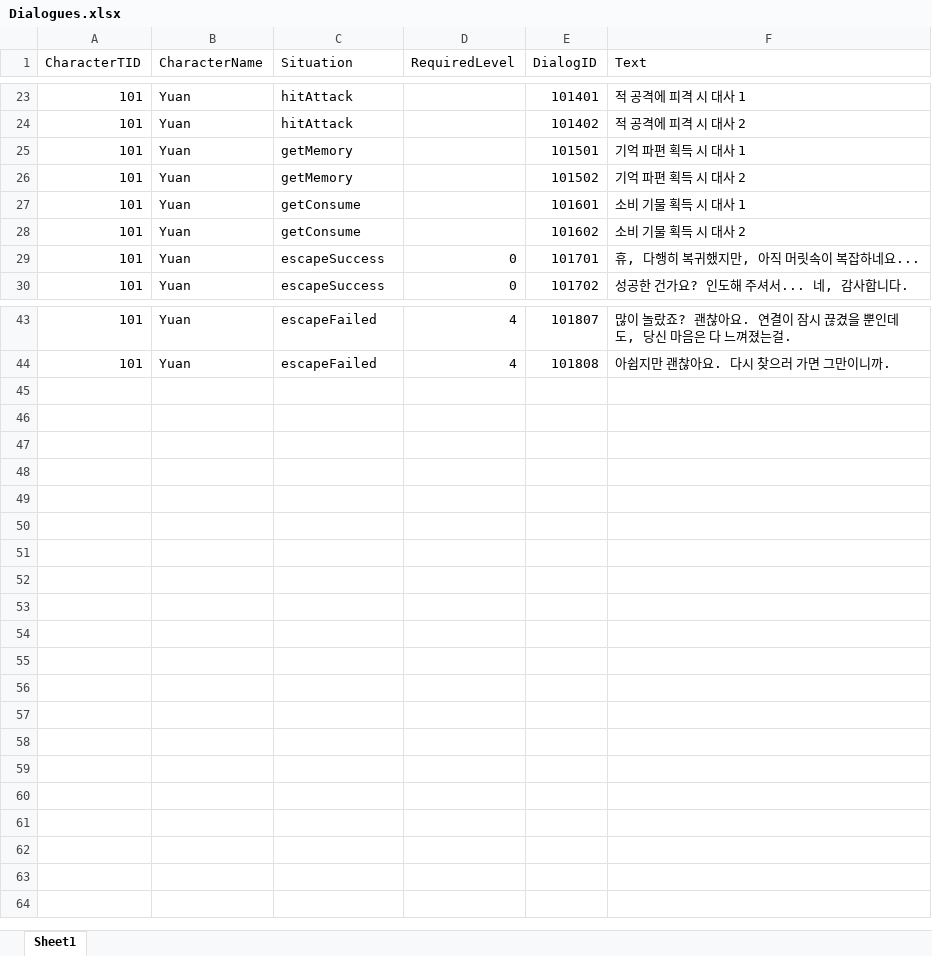
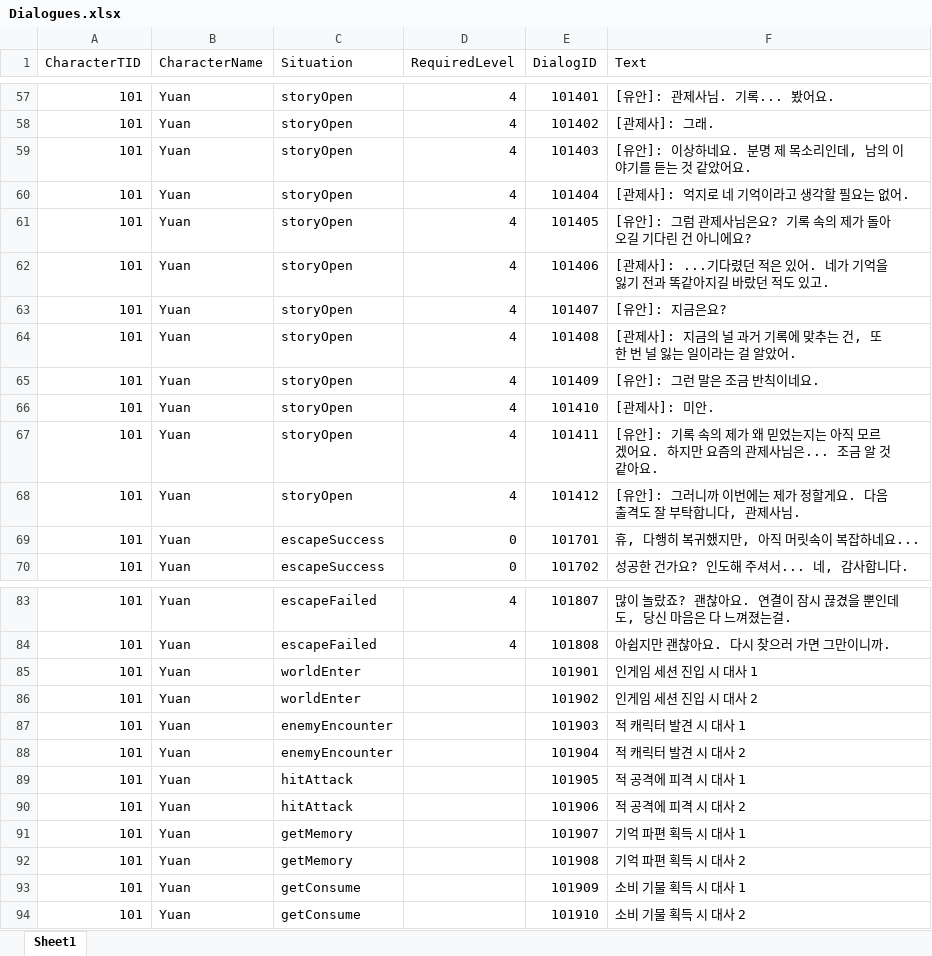
Before and after one commit to Jin-o12/UnityProject_LucidDiver, an Excel workbook: Assets/Resources/Excel/Dialogues.xlsx, sheet Sheet1, drawn as a sheet; only a part is shown, gaps mark what is left out; values as stored, in another font and other column widths than the file's, no borders; addresses are those after the commit; the diff covers the shown part only; the diff names each change by its address in the sheet, - before the commit and + after, or states it on an @@ line.

```diff
--- a/Assets/Resources/Excel/Dialogues.xlsx (sheet Sheet1)
+++ b/Assets/Resources/Excel/Dialogues.xlsx (sheet Sheet1)
-C57:C58 (Situation): hitAttack
+C57:C58 (Situation): storyOpen
-D57:D58 (RequiredLevel): (empty)
+D57:D58 (RequiredLevel): 4
-F57 (Text): 적 공격에 피격 시 대사 1
+F57 (Text): [유안]: 관제사님. 기록... 봤어요.
-F58 (Text): 적 공격에 피격 시 대사 2
+F58 (Text): [관제사]: 그래.
+row 59: 101 | Yuan | storyOpen | 4 | 101403 | [유안]: 이상하네요. 분명 제 목소리인데, 남의 이야기를 듣는 것 같았어요.
-C60:C61 (Situation): getMemory
+C60:C61 (Situation): storyOpen
-D60:D61 (RequiredLevel): (empty)
+D60:D61 (RequiredLevel): 4
-E60 (DialogID): 101501
+E60 (DialogID): 101404
-F60 (Text): 기억 파편 획득 시 대사 1
+F60 (Text): [관제사]: 억지로 네 기억이라고 생각할 필요는 없어.
-E61 (DialogID): 101502
+E61 (DialogID): 101405
-F61 (Text): 기억 파편 획득 시 대사 2
+F61 (Text): [유안]: 그럼 관제사님은요? 기록 속의 제가 돌아오길 기다린 건 아니에요?
+row 62: 101 | Yuan | storyOpen | 4 | 101406 | [관제사]: ...기다렸던 적은 있어. 네가 기억을 잃기 전과 똑같아지길 바랐던 적도 있고.
+row 63: 101 | Yuan | storyOpen | 4 | 101407 | [유안]: 지금은요?
-C64:C65 (Situation): getConsume
+C64:C65 (Situation): storyOpen
-D64:D65 (RequiredLevel): (empty)
+D64:D65 (RequiredLevel): 4
-E64 (DialogID): 101601
+E64 (DialogID): 101408
-F64 (Text): 소비 기물 획득 시 대사 1
+F64 (Text): [관제사]: 지금의 널 과거 기록에 맞추는 건, 또 한 번 널 잃는 일이라는 걸 알았어.
-E65 (DialogID): 101602
+E65 (DialogID): 101409
-F65 (Text): 소비 기물 획득 시 대사 2
+F65 (Text): [유안]: 그런 말은 조금 반칙이네요.
+row 66: 101 | Yuan | storyOpen | 4 | 101410 | [관제사]: 미안.
+row 67: 101 | Yuan | storyOpen | 4 | 101411 | [유안]: 기록 속의 제가 왜 믿었는지는 아직 모르겠어요. 하지만 요즘의 관제사님은... 조금 알 것 같아요.
+row 68: 101 | Yuan | storyOpen | 4 | 101412 | [유안]: 그러니까 이번에는 제가 정할게요. 다음 출격도 잘 부탁합니다, 관제사님.
+row 85: 101 | Yuan | worldEnter |  | 101901 | 인게임 세션 진입 시 대사 1
+row 86: 101 | Yuan | worldEnter |  | 101902 | 인게임 세션 진입 시 대사 2
+row 87: 101 | Yuan | enemyEncounter |  | 101903 | 적 캐릭터 발견 시 대사 1
+row 88: 101 | Yuan | enemyEncounter |  | 101904 | 적 캐릭터 발견 시 대사 2
+row 89: 101 | Yuan | hitAttack |  | 101905 | 적 공격에 피격 시 대사 1
+row 90: 101 | Yuan | hitAttack |  | 101906 | 적 공격에 피격 시 대사 2
+row 91: 101 | Yuan | getMemory |  | 101907 | 기억 파편 획득 시 대사 1
+row 92: 101 | Yuan | getMemory |  | 101908 | 기억 파편 획득 시 대사 2
+row 93: 101 | Yuan | getConsume |  | 101909 | 소비 기물 획득 시 대사 1
+row 94: 101 | Yuan | getConsume |  | 101910 | 소비 기물 획득 시 대사 2
```
Also changed, not shown: 34 added rows and 27 edited cells elsewhere in this sheet, 22 other files.
